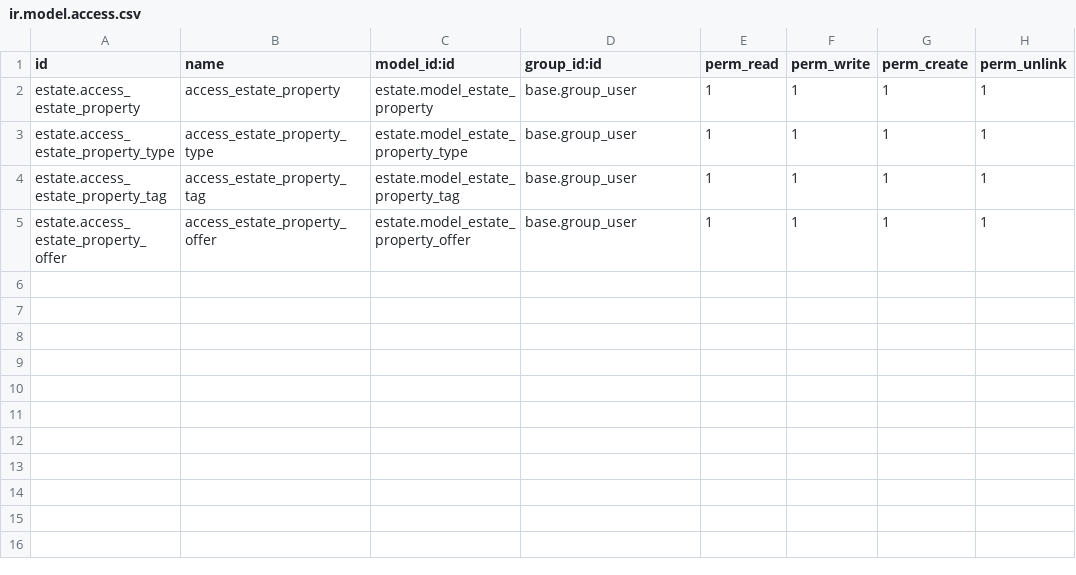
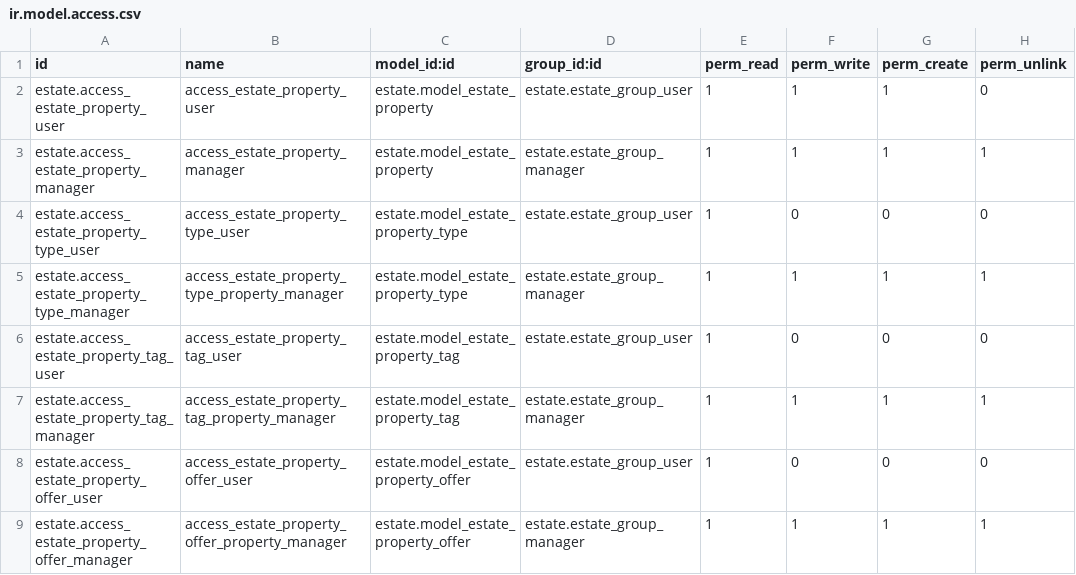
Before and after one commit to prra-odoo/odoo-training-2023, a CSV file: estate/security/ir.model.access.csv, drawn as a sheet.

Commit message:
[IMP] estate: added two records for manager and agent, gave access rights.
Added two records for manager and agent.
gave different access right to manager and agent.

```diff
--- a/estate/security/ir.model.access.csv
+++ b/estate/security/ir.model.access.csv
@@ -1,5 +1,9 @@
 id,name,model_id:id,group_id:id,perm_read,perm_write,perm_create,perm_unlink
-estate.access_estate_property,access_estate_property,estate.model_estate_property,base.group_user,1,1,1,1
-estate.access_estate_property_type,access_estate_property_type,estate.model_estate_property_type,base.group_user,1,1,1,1
-estate.access_estate_property_tag,access_estate_property_tag,estate.model_estate_property_tag,base.group_user,1,1,1,1
-estate.access_estate_property_offer,access_estate_property_offer,estate.model_estate_property_offer,base.group_user,1,1,1,1
+estate.access_estate_property_user,access_estate_property_user,estate.model_estate_property,estate.estate_group_user,1,1,1,0
+estate.access_estate_property_manager,access_estate_property_manager,estate.model_estate_property,estate.estate_group_manager,1,1,1,1
+estate.access_estate_property_type_user,access_estate_property_type_user,estate.model_estate_property_type,estate.estate_group_user,1,0,0,0
+estate.access_estate_property_type_manager,access_estate_property_type_property_manager,estate.model_estate_property_type,estate.estate_group_manager,1,1,1,1
+estate.access_estate_property_tag_user,access_estate_property_tag_user,estate.model_estate_property_tag,estate.estate_group_user,1,0,0,0
+estate.access_estate_property_tag_manager,access_estate_property_tag_property_manager,estate.model_estate_property_tag,estate.estate_group_manager,1,1,1,1
+estate.access_estate_property_offer_user,access_estate_property_offer_user,estate.model_estate_property_offer,estate.estate_group_user,1,0,0,0
+estate.access_estate_property_offer_manager,access_estate_property_offer_property_manager,estate.model_estate_property_offer,estate.estate_group_manager,1,1,1,1
```
Also changed, not shown: 3 other files.
